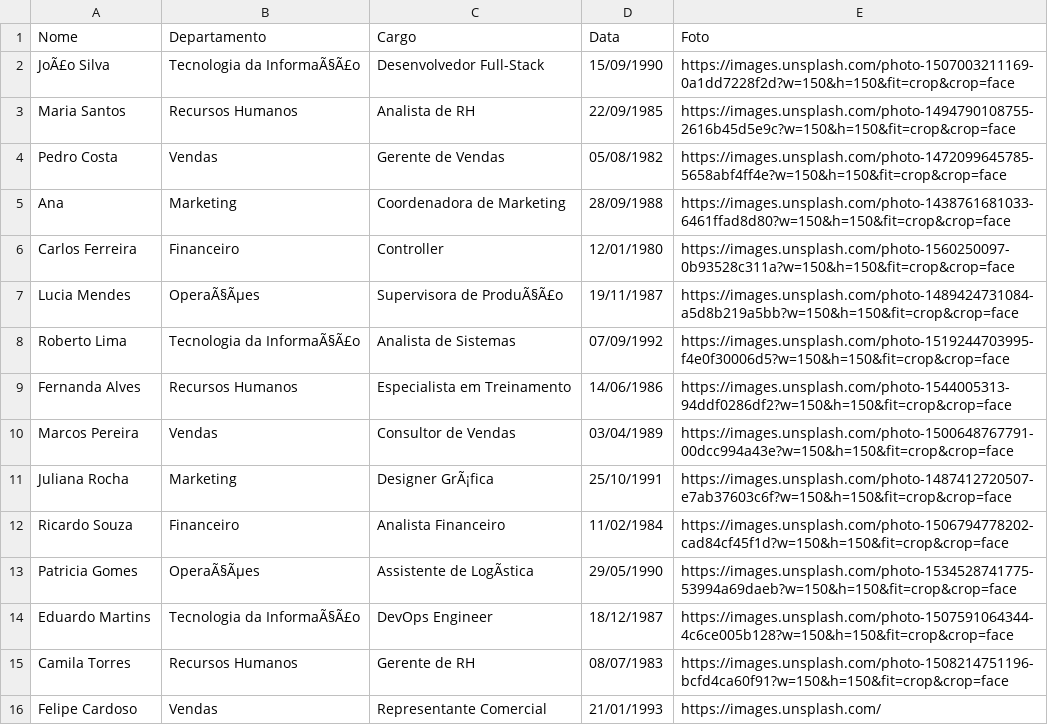
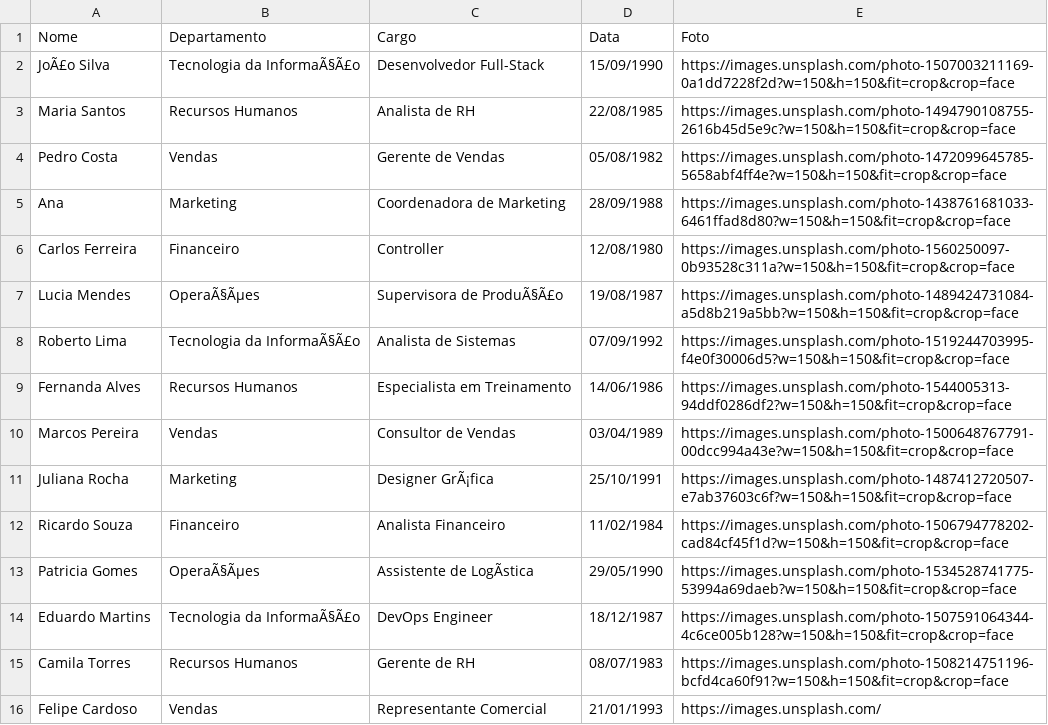
Before and after one commit to SrMorpheus/tci_aniversariante, a CSV file: dados.csv, drawn as a sheet.

Commit message:
fazendo alteração dos aniversários dos colaboradores

```diff
--- a/dados.csv
+++ b/dados.csv
@@ -2,7 +2,7 @@
 JoÃ£o Silva,Tecnologia da InformaÃ§Ã£o,Desenvolvedor Full-Stack,15/09/1990,https://images.unsplash.com/photo-1507003211169-0a1dd7228f2d?w=150&h=150&fit=crop&crop=face
-Maria Santos,Recursos Humanos,Analista de RH,22/09/1985,https://images.unsplash.com/photo-1494790108755-2616b45d5e9c?w=150&h=150&fit=crop&crop=face
+Maria Santos,Recursos Humanos,Analista de RH,22/08/1985,https://images.unsplash.com/photo-1494790108755-2616b45d5e9c?w=150&h=150&fit=crop&crop=face
 Pedro Costa,Vendas,Gerente de Vendas,05/08/1982,https://images.unsplash.com/photo-1472099645785-5658abf4ff4e?w=150&h=150&fit=crop&crop=face
 Ana,Marketing,Coordenadora de Marketing,28/09/1988,https://images.unsplash.com/photo-1438761681033-6461ffad8d80?w=150&h=150&fit=crop&crop=face
-Carlos Ferreira,Financeiro,Controller,12/01/1980,https://images.unsplash.com/photo-1560250097-0b93528c311a?w=150&h=150&fit=crop&crop=face
-Lucia Mendes,OperaÃ§Ãµes,Supervisora de ProduÃ§Ã£o,19/11/1987,https://images.unsplash.com/photo-1489424731084-a5d8b219a5bb?w=150&h=150&fit=crop&crop=face
+Carlos Ferreira,Financeiro,Controller,12/08/1980,https://images.unsplash.com/photo-1560250097-0b93528c311a?w=150&h=150&fit=crop&crop=face
+Lucia Mendes,OperaÃ§Ãµes,Supervisora de ProduÃ§Ã£o,19/08/1987,https://images.unsplash.com/photo-1489424731084-a5d8b219a5bb?w=150&h=150&fit=crop&crop=face
 Roberto Lima,Tecnologia da InformaÃ§Ã£o,Analista de Sistemas,07/09/1992,https://images.unsplash.com/photo-1519244703995-f4e0f30006d5?w=150&h=150&fit=crop&crop=face
```
